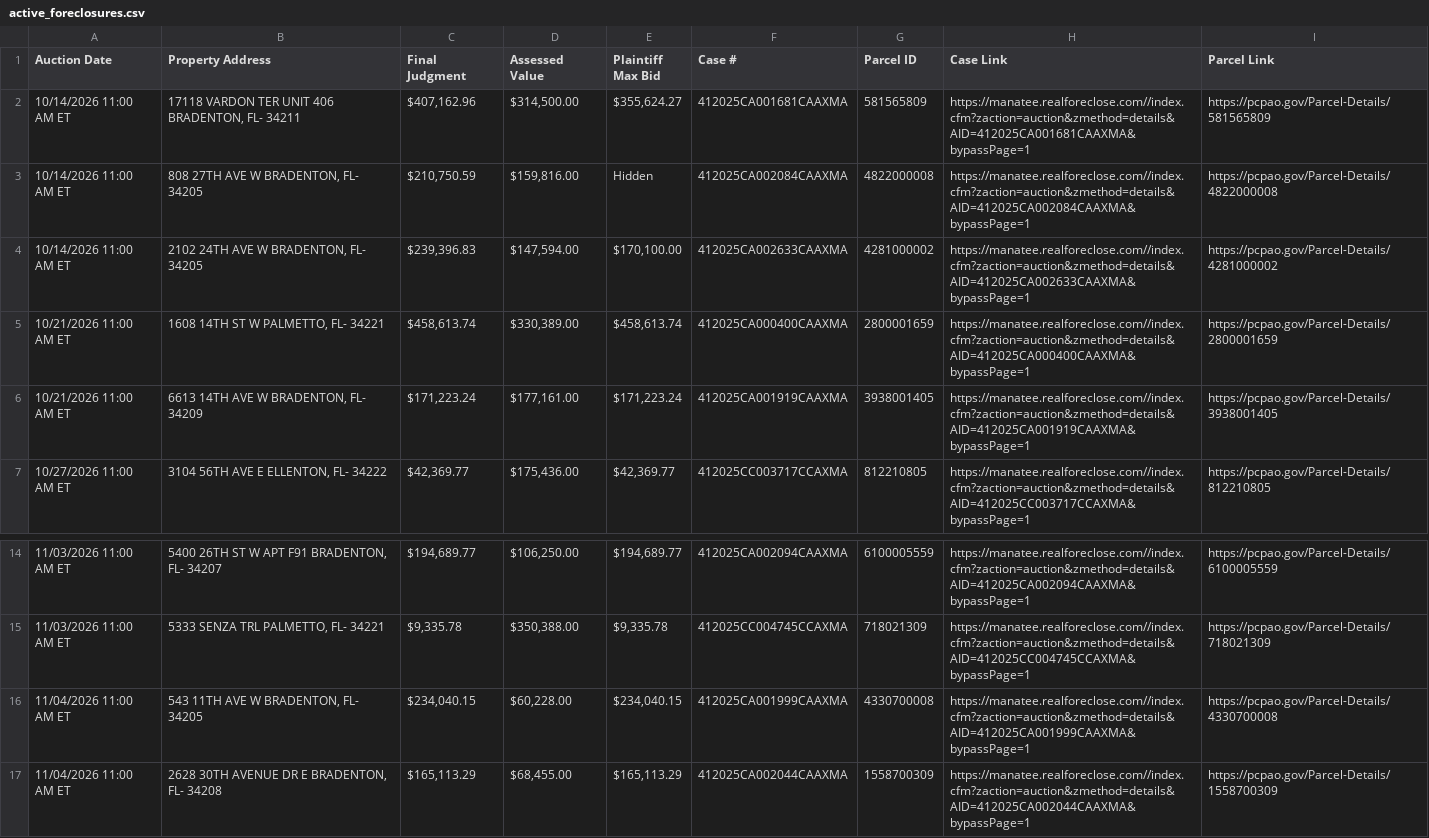
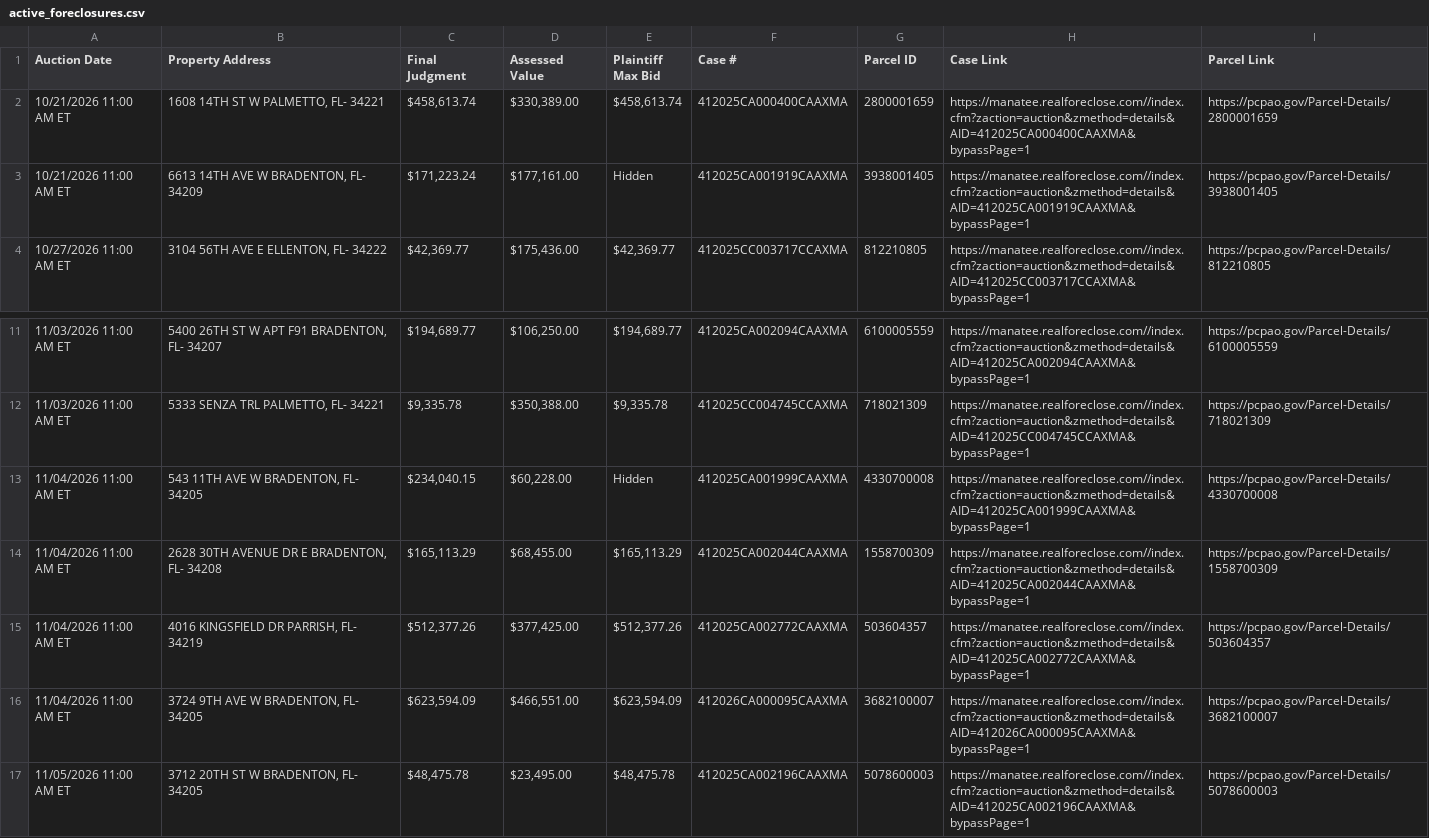
Before and after one commit to figlesias7/realforeclose-manatee, a CSV file: data/active_foreclosures.csv, drawn as a sheet; only a part is shown, gaps mark what is left out; the shorter side is filled out with more unchanged rows.

```diff
--- a/data/active_foreclosures.csv
+++ b/data/active_foreclosures.csv
@@ -1,7 +1,4 @@
 Auction Date,Property Address,Final Judgment,Assessed Value,Plaintiff Max Bid,Case #,Parcel ID,Case Link,Parcel Link
-10/14/2026 11:00 AM ET,"17118 VARDON TER UNIT 406 BRADENTON, FL- 34211","$407,162.96","$314,500.00","$355,624.27",412025CA001681CAAXMA,581565809,https://manatee.realforeclose.com//index.cfm?zaction=auction&zmethod=details&AID=412025CA001681CAAXMA&bypassPage=1,https://pcpao.gov/Parcel-Details/581565809
-10/14/2026 11:00 AM ET,"808 27TH AVE W BRADENTON, FL- 34205","$210,750.59","$159,816.00",Hidden,412025CA002084CAAXMA,4822000008,https://manatee.realforeclose.com//index.cfm?zaction=auction&zmethod=details&AID=412025CA002084CAAXMA&bypassPage=1,https://pcpao.gov/Parcel-Details/4822000008
-10/14/2026 11:00 AM ET,"2102 24TH AVE W BRADENTON, FL- 34205","$239,396.83","$147,594.00","$170,100.00",412025CA002633CAAXMA,4281000002,https://manatee.realforeclose.com//index.cfm?zaction=auction&zmethod=details&AID=412025CA002633CAAXMA&bypassPage=1,https://pcpao.gov/Parcel-Details/4281000002
 10/21/2026 11:00 AM ET,"1608 14TH ST W PALMETTO, FL- 34221","$458,613.74","$330,389.00","$458,613.74",412025CA000400CAAXMA,2800001659,https://manatee.realforeclose.com//index.cfm?zaction=auction&zmethod=details&AID=412025CA000400CAAXMA&bypassPage=1,https://pcpao.gov/Parcel-Details/2800001659
-10/21/2026 11:00 AM ET,"6613 14TH AVE W BRADENTON, FL- 34209","$171,223.24","$177,161.00","$171,223.24",412025CA001919CAAXMA,3938001405,https://manatee.realforeclose.com//index.cfm?zaction=auction&zmethod=details&AID=412025CA001919CAAXMA&bypassPage=1,https://pcpao.gov/Parcel-Details/3938001405
+10/21/2026 11:00 AM ET,"6613 14TH AVE W BRADENTON, FL- 34209","$171,223.24","$177,161.00",Hidden,412025CA001919CAAXMA,3938001405,https://manatee.realforeclose.com//index.cfm?zaction=auction&zmethod=details&AID=412025CA001919CAAXMA&bypassPage=1,https://pcpao.gov/Parcel-Details/3938001405
 10/27/2026 11:00 AM ET,"3104 56TH AVE E ELLENTON, FL- 34222","$42,369.77","$175,436.00","$42,369.77",412025CC003717CCAXMA,812210805,https://manatee.realforeclose.com//index.cfm?zaction=auction&zmethod=details&AID=412025CC003717CCAXMA&bypassPage=1,https://pcpao.gov/Parcel-Details/812210805
@@ -15,3 +12,3 @@ Auction Date,Property Address,Final Judgment,Assessed Value,Plaintiff Max Bid,Ca
 11/03/2026 11:00 AM ET,"5333 SENZA TRL PALMETTO, FL- 34221","$9,335.78","$350,388.00","$9,335.78",412025CC004745CCAXMA,718021309,https://manatee.realforeclose.com//index.cfm?zaction=auction&zmethod=details&AID=412025CC004745CCAXMA&bypassPage=1,https://pcpao.gov/Parcel-Details/718021309
-11/04/2026 11:00 AM ET,"543 11TH AVE W BRADENTON, FL- 34205","$234,040.15","$60,228.00","$234,040.15",412025CA001999CAAXMA,4330700008,https://manatee.realforeclose.com//index.cfm?zaction=auction&zmethod=details&AID=412025CA001999CAAXMA&bypassPage=1,https://pcpao.gov/Parcel-Details/4330700008
+11/04/2026 11:00 AM ET,"543 11TH AVE W BRADENTON, FL- 34205","$234,040.15","$60,228.00",Hidden,412025CA001999CAAXMA,4330700008,https://manatee.realforeclose.com//index.cfm?zaction=auction&zmethod=details&AID=412025CA001999CAAXMA&bypassPage=1,https://pcpao.gov/Parcel-Details/4330700008
 11/04/2026 11:00 AM ET,"2628 30TH AVENUE DR E BRADENTON, FL- 34208","$165,113.29","$68,455.00","$165,113.29",412025CA002044CAAXMA,1558700309,https://manatee.realforeclose.com//index.cfm?zaction=auction&zmethod=details&AID=412025CA002044CAAXMA&bypassPage=1,https://pcpao.gov/Parcel-Details/1558700309
```
Also changed, not shown: data/event_log.csv, 3 other files.
